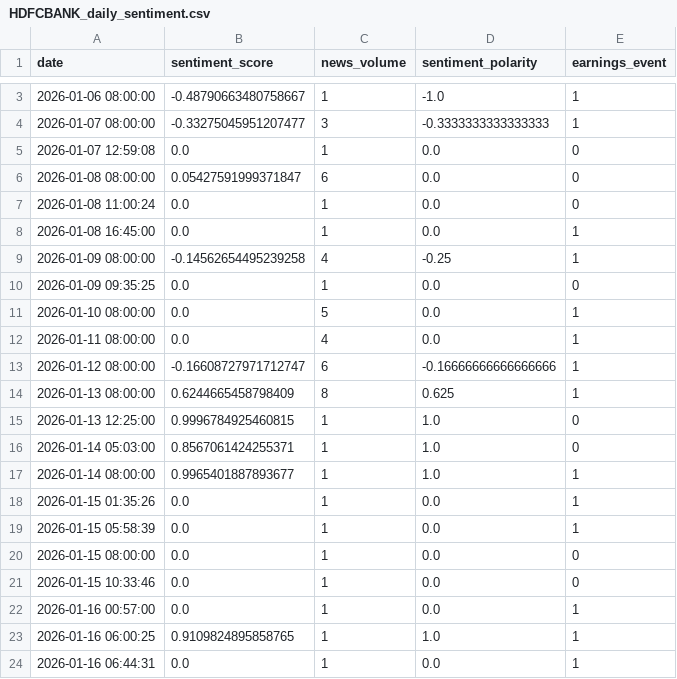
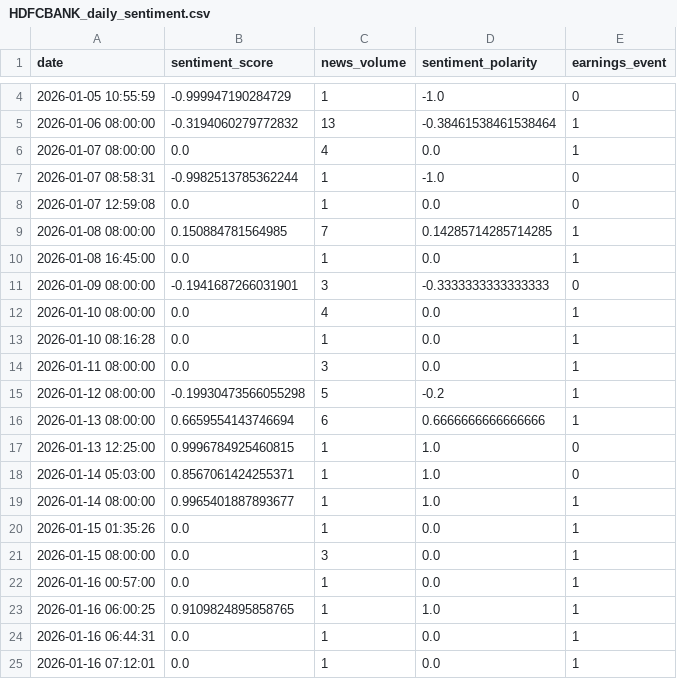
Before and after one commit to Rohithkoripelli/Stock-Price-Prediction, a CSV file: data/finbert_daily_sentiment/HDFCBANK_daily_sentiment.csv, drawn as a sheet; only a part is shown, gaps mark what is left out; the shorter side is filled out with more unchanged rows; the diff covers the shown part only.

```diff
--- a/data/finbert_daily_sentiment/HDFCBANK_daily_sentiment.csv
+++ b/data/finbert_daily_sentiment/HDFCBANK_daily_sentiment.csv
@@ -3,13 +4,14 @@ date,sentiment_score,news_volume,sentiment_polarity,earnings_event
-2026-01-06 08:00:00,-0.48790663480758667,1,-1.0,1
-2026-01-07 08:00:00,-0.33275045951207477,3,-0.3333333333333333,1
+2026-01-05 10:55:59,-0.999947190284729,1,-1.0,0
+2026-01-06 08:00:00,-0.3194060279772832,13,-0.38461538461538464,1
+2026-01-07 08:00:00,0.0,4,0.0,1
+2026-01-07 08:58:31,-0.9982513785362244,1,-1.0,0
 2026-01-07 12:59:08,0.0,1,0.0,0
-2026-01-08 08:00:00,0.05427591999371847,6,0.0,0
-2026-01-08 11:00:24,0.0,1,0.0,0
+2026-01-08 08:00:00,0.150884781564985,7,0.14285714285714285,1
 2026-01-08 16:45:00,0.0,1,0.0,1
-2026-01-09 08:00:00,-0.14562654495239258,4,-0.25,1
-2026-01-09 09:35:25,0.0,1,0.0,0
-2026-01-10 08:00:00,0.0,5,0.0,1
-2026-01-11 08:00:00,0.0,4,0.0,1
-2026-01-12 08:00:00,-0.16608727971712747,6,-0.16666666666666666,1
-2026-01-13 08:00:00,0.6244665458798409,8,0.625,1
+2026-01-09 08:00:00,-0.1941687266031901,3,-0.3333333333333333,0
+2026-01-10 08:00:00,0.0,4,0.0,1
+2026-01-10 08:16:28,0.0,1,0.0,1
+2026-01-11 08:00:00,0.0,3,0.0,1
+2026-01-12 08:00:00,-0.19930473566055298,5,-0.2,1
+2026-01-13 08:00:00,0.6659554143746694,6,0.6666666666666666,1
 2026-01-13 12:25:00,0.9996784925460815,1,1.0,0
@@ -18,5 +20,3 @@ date,sentiment_score,news_volume,sentiment_polarity,earnings_event
 2026-01-15 01:35:26,0.0,1,0.0,1
-2026-01-15 05:58:39,0.0,1,0.0,1
-2026-01-15 08:00:00,0.0,1,0.0,0
-2026-01-15 10:33:46,0.0,1,0.0,0
+2026-01-15 08:00:00,0.0,3,0.0,1
 2026-01-16 00:57:00,0.0,1,0.0,1
```
Also changed, not shown: 1 added row, 12 removed rows and 8 edited cells elsewhere in this file, data/finbert_daily_sentiment/PNB_daily_sentiment.csv, data/news_historical/AXISBANK_news_30d.csv, 45 other files.
